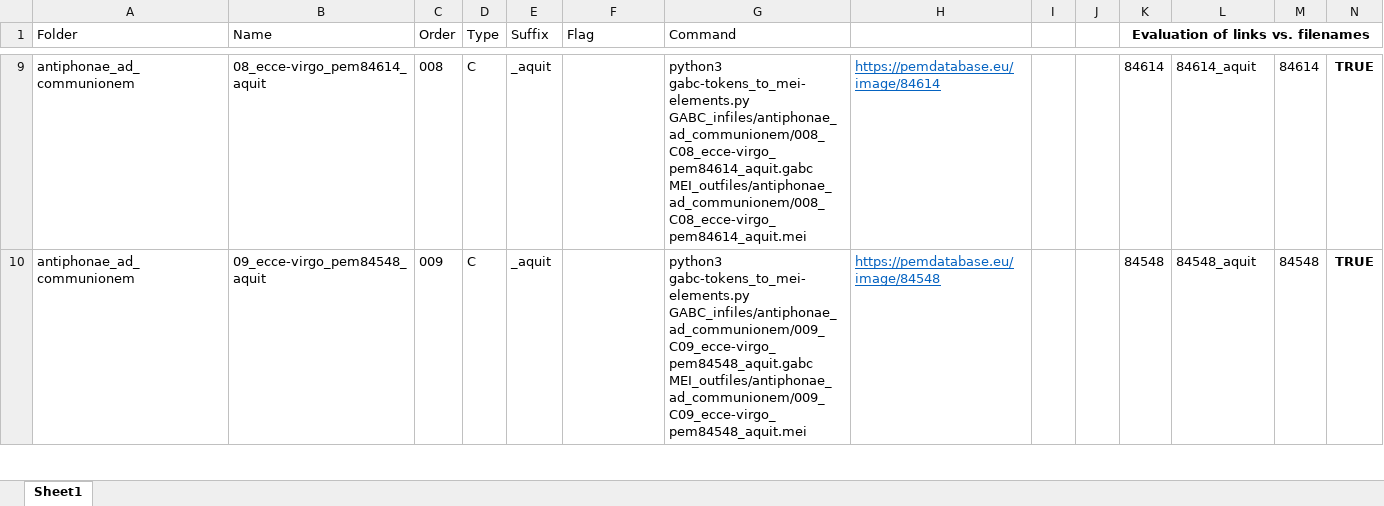
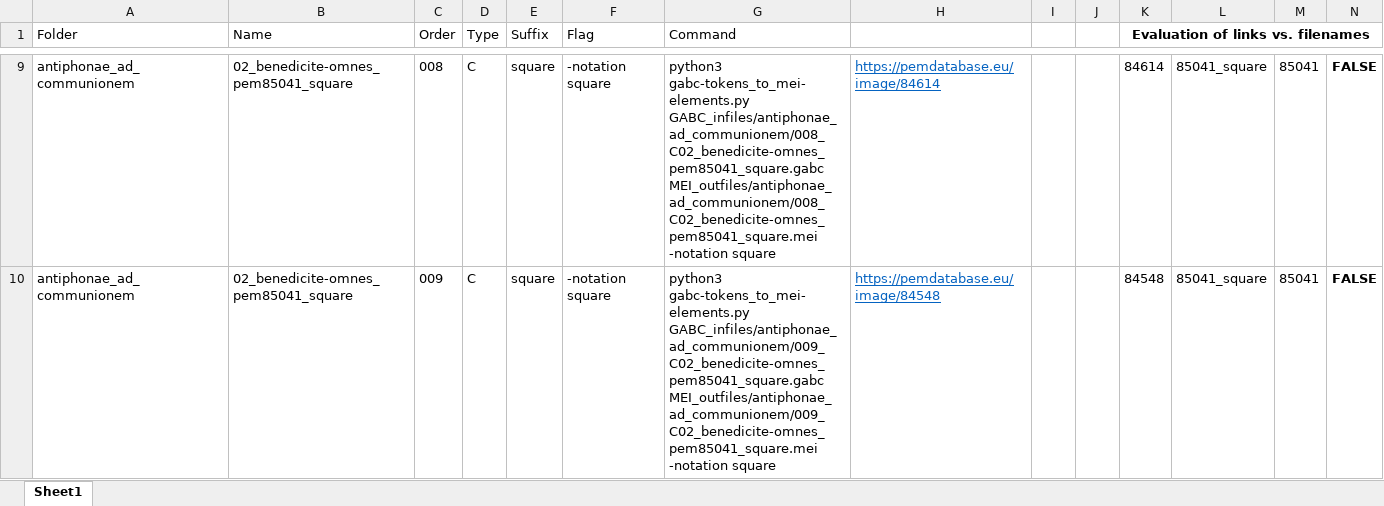
Before and after one commit to ECHOES-from-the-Past/GABCtoMEI, an Excel workbook: commands_for_processing_pieces.xlsx, sheet Sheet1, drawn as a sheet; only a part is shown, gaps mark what is left out; values as stored, in another font and other column widths than the file's, no borders; conditional formats not drawn; the diff covers the shown part only; the diff names each change by its address in the sheet, - before the commit and + after, or states it on an @@ line.

```diff
--- a/commands_for_processing_pieces.xlsx (sheet Sheet1)
+++ b/commands_for_processing_pieces.xlsx (sheet Sheet1)
-B9 (Name): 08_ecce-virgo_pem84614_aquit
+B9 (Name): 02_benedicite-omnes_pem85041_square
-E9:E10 (Suffix): _aquit
+E9:E10 (Suffix): square
-F9:F10 (Flag): (empty)
+F9:F10 (Flag): -notation square
-G9 (Command): python3 gabc-tokens_to_mei-elements.py GABC_infiles/antiphonae_ad_communionem/008_C08_ecce-virgo_pem84614_aquit.gabc MEI_outfiles/antiphonae_ad_communionem/008_C08_ecce-virgo_pem84614_aquit.mei
+G9 (Command): python3 gabc-tokens_to_mei-elements.py GABC_infiles/antiphonae_ad_communionem/008_C02_benedicite-omnes_pem85041_square.gabc MEI_outfiles/antiphonae_ad_communionem/008_C02_benedicite-omnes_pem85041_square.mei -notation square
-L9: 84614_aquit
+L9: 85041_square
-M9: 84614
+M9: 85041
-N9:N10: TRUE
+N9:N10: FALSE
-B10 (Name): 09_ecce-virgo_pem84548_aquit
+B10 (Name): 02_benedicite-omnes_pem85041_square
-G10 (Command): python3 gabc-tokens_to_mei-elements.py GABC_infiles/antiphonae_ad_communionem/009_C09_ecce-virgo_pem84548_aquit.gabc MEI_outfiles/antiphonae_ad_communionem/009_C09_ecce-virgo_pem84548_aquit.mei
+G10 (Command): python3 gabc-tokens_to_mei-elements.py GABC_infiles/antiphonae_ad_communionem/009_C02_benedicite-omnes_pem85041_square.gabc MEI_outfiles/antiphonae_ad_communionem/009_C02_benedicite-omnes_pem85041_square.mei -notation square
-L10: 84548_aquit
+L10: 85041_square
-M10: 84548
+M10: 85041
```
Also changed, not shown: 585 edited cells elsewhere in this sheet.
